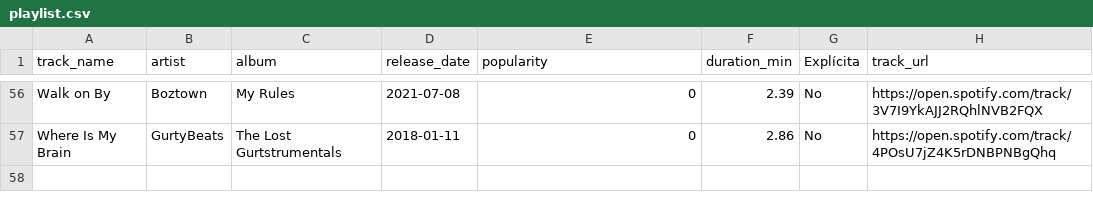
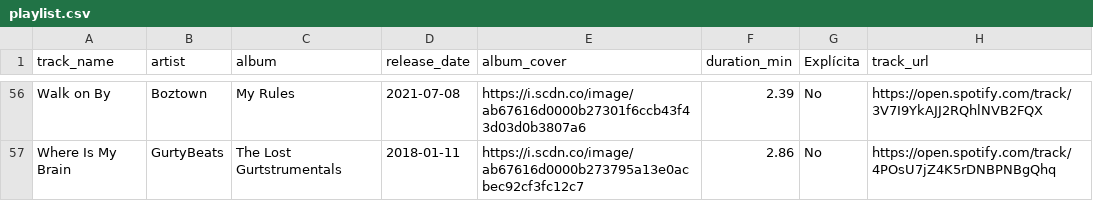
Before and after one commit to Lauryspv/Spotify_dashboard, a CSV file: playlist.csv, drawn as a sheet; only a part is shown, gaps mark what is left out; the diff covers the shown part only; the diff names each change by its address in the sheet, - before the commit and + after, or states it on an @@ line.

```diff
--- a/playlist.csv
+++ b/playlist.csv
-E1: popularity
+E1: album_cover
-E56 (album_cover): 0
+E56 (album_cover): https://i.scdn.co/image/ab67616d0000b27301f6ccb43f43d03d0b3807a6
-E57 (album_cover): 0
+E57 (album_cover): https://i.scdn.co/image/ab67616d0000b273795a13e0acbec92cf3fc12c7
```
Also changed, not shown: 54 edited cells elsewhere in this file, 3 other files.
